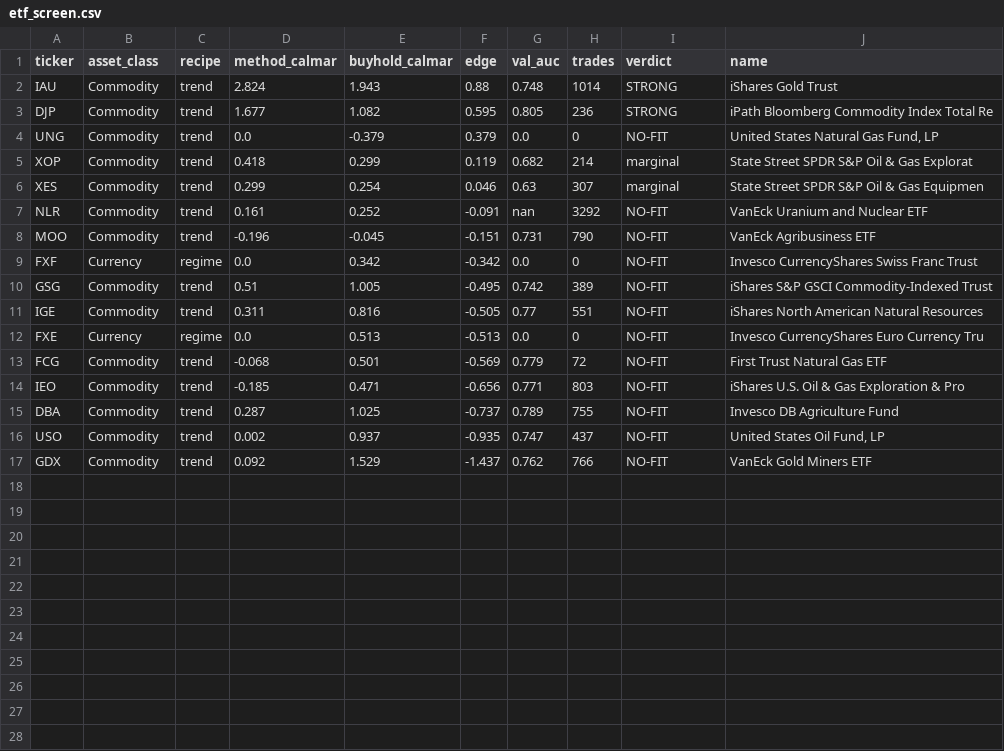
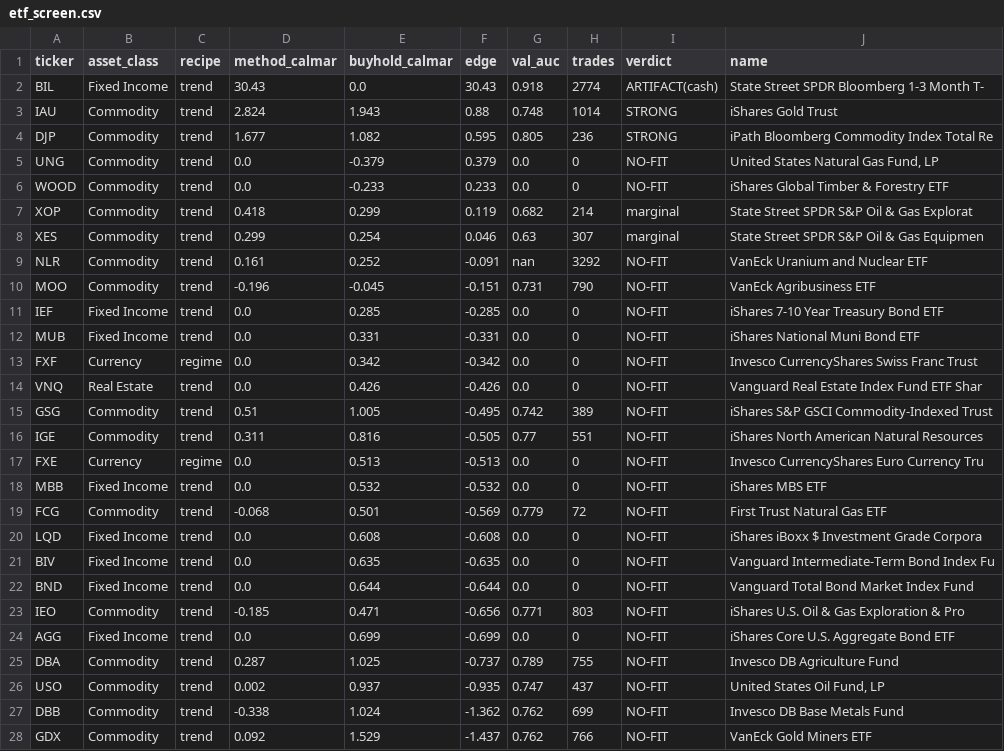
Before and after one commit to victor000000/quant-autoresearch, a CSV file: results/etf_screen.csv, drawn as a sheet; only a part is shown; the diff covers the shown part only; the diff names each change by its address in the sheet, - before the commit and + after, or states it on an @@ line.

Commit message:
screen: filter cash-like Calmar artifacts (T-bills etc., MaxDD~0 inflates Calmar) — BIL 30.43 was not a real edge

```diff
--- a/results/etf_screen.csv
+++ b/results/etf_screen.csv
+row 2: BIL | Fixed Income | trend | 30.43 | 0.0 | 30.43 | 0.918 | 2774 | ARTIFACT(cash) | State Street SPDR Bloomberg 1-3 Month T-
+row 6: WOOD | Commodity | trend | 0.0 | -0.233 | 0.233 | 0.0 | 0 | NO-FIT | iShares Global Timber & Forestry ETF
+row 11: IEF | Fixed Income | trend | 0.0 | 0.285 | -0.285 | 0.0 | 0 | NO-FIT | iShares 7-10 Year Treasury Bond ETF
+row 12: MUB | Fixed Income | trend | 0.0 | 0.331 | -0.331 | 0.0 | 0 | NO-FIT | iShares National Muni Bond ETF
+row 14: VNQ | Real Estate | trend | 0.0 | 0.426 | -0.426 | 0.0 | 0 | NO-FIT | Vanguard Real Estate Index Fund ETF Shar
+row 18: MBB | Fixed Income | trend | 0.0 | 0.532 | -0.532 | 0.0 | 0 | NO-FIT | iShares MBS ETF
+row 20: LQD | Fixed Income | trend | 0.0 | 0.608 | -0.608 | 0.0 | 0 | NO-FIT | iShares iBoxx $ Investment Grade Corpora
+row 21: BIV | Fixed Income | trend | 0.0 | 0.635 | -0.635 | 0.0 | 0 | NO-FIT | Vanguard Intermediate-Term Bond Index Fu
+row 22: BND | Fixed Income | trend | 0.0 | 0.644 | -0.644 | 0.0 | 0 | NO-FIT | Vanguard Total Bond Market Index Fund
+row 24: AGG | Fixed Income | trend | 0.0 | 0.699 | -0.699 | 0.0 | 0 | NO-FIT | iShares Core U.S. Aggregate Bond ETF
+row 27: DBB | Commodity | trend | -0.338 | 1.024 | -1.362 | 0.762 | 699 | NO-FIT | Invesco DB Base Metals Fund
```
Also changed, not shown: 2 added rows elsewhere in this file, 1 other file.
